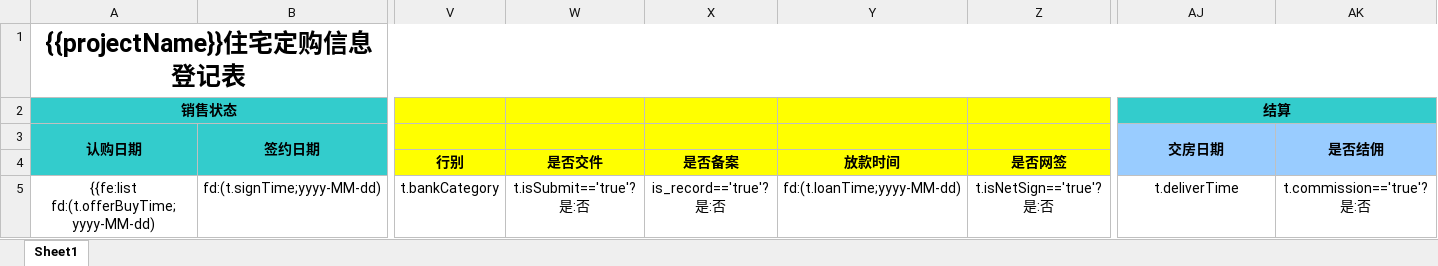
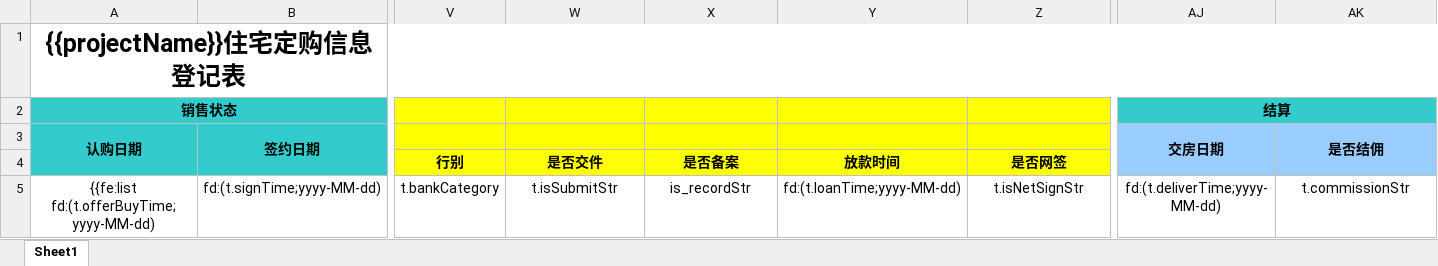
Before and after one commit to learnCmy/hhzy, an Excel workbook: src/main/resources/excel-template/sign1.xlsx, sheet Sheet1, drawn as a sheet; only a part is shown, gaps mark what is left out; values as stored, in another font and other column widths than the file's, no borders; the diff names each change by its address in the sheet, - before the commit and + after, or states it on an @@ line.

```diff
--- a/src/main/resources/excel-template/sign1.xlsx (sheet Sheet1)
+++ b/src/main/resources/excel-template/sign1.xlsx (sheet Sheet1)
-W5: t.isSubmit=='true'?是:否
+W5: t.isSubmitStr
-X5: is_record=='true'?是:否
+X5: is_recordStr
-Z5: t.isNetSign=='true'?是:否
+Z5: t.isNetSignStr
-AJ5 (交房日期): t.deliverTime
+AJ5 (交房日期): fd:(t.deliverTime;yyyy-MM-dd)
-AK5 (是否结佣): t.commission=='true'?是:否
+AK5 (是否结佣): t.commissionStr
```
Also changed, not shown: src/main/resources/excel-template/customer.xlsx, src/main/resources/excel-template/identify.xlsx, 14 other files.
